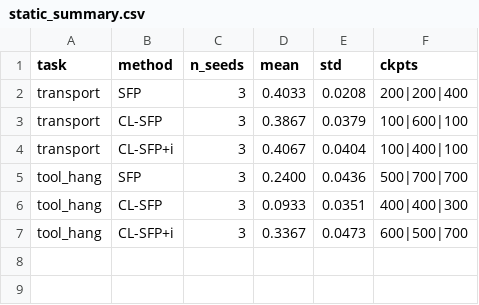
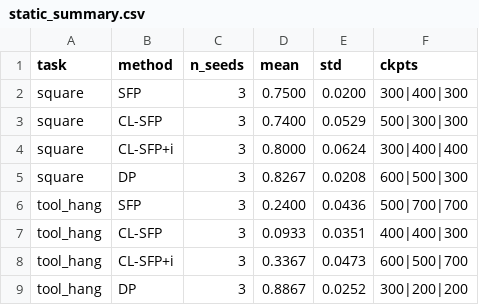
Before and after one commit to KIM-HYEDO/CL-SFP, a CSV file: outputs/static_summary.csv, drawn as a sheet; removed rows and columns are numbered as before the commit, all else as after; the diff names each change by its address in the sheet, - before the commit and + after, or states it on an @@ line.

```diff
--- a/outputs/static_summary.csv
+++ b/outputs/static_summary.csv
-row 2: transport | SFP | 3 | 0.4033 | 0.0208 | 200|200|400
-row 3: transport | CL-SFP | 3 | 0.3867 | 0.0379 | 100|600|100
-row 4: transport | CL-SFP+i | 3 | 0.4067 | 0.0404 | 100|400|100
+row 2: square | SFP | 3 | 0.7500 | 0.0200 | 300|400|300
+row 3: square | CL-SFP | 3 | 0.7400 | 0.0529 | 500|300|300
+row 4: square | CL-SFP+i | 3 | 0.8000 | 0.0624 | 300|400|400
+row 5: square | DP | 3 | 0.8267 | 0.0208 | 600|500|300
+row 9: tool_hang | DP | 3 | 0.8867 | 0.0252 | 300|200|200
```
Also changed, not shown: 19 other files.
